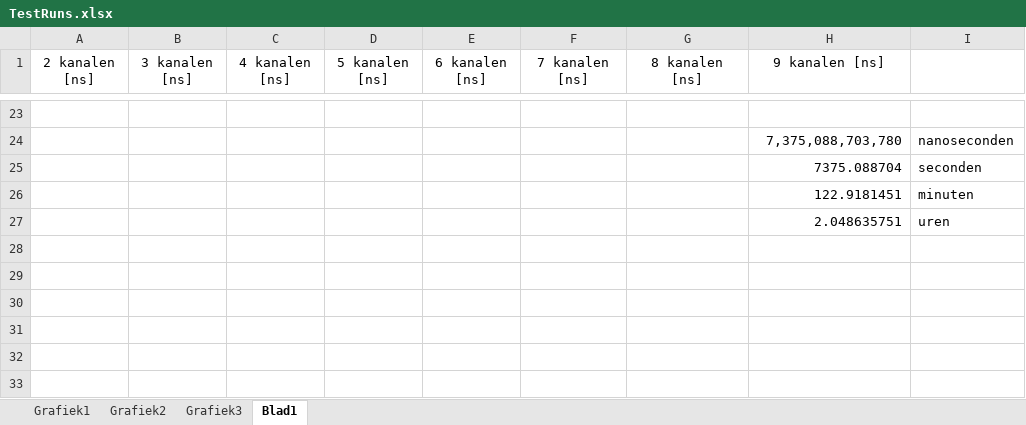
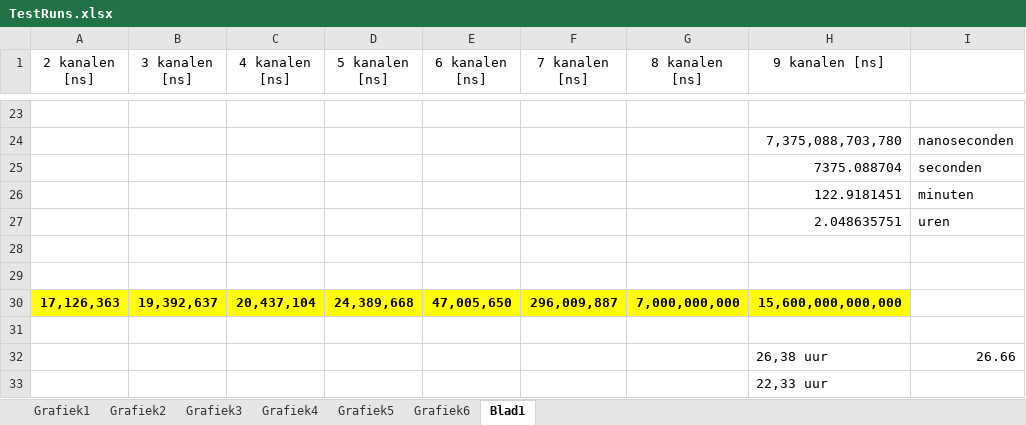
Before and after one commit to mdekempeneer/Research-Optimal-Size-Sorting-Networks, an Excel workbook: TestRuns.xlsx, sheet Blad1, drawn as a sheet; only a part is shown, gaps mark what is left out; values as stored, in another font and other column widths than the file's, no borders; the diff names each change by its address in the sheet, - before the commit and + after, or states it on an @@ line.

```diff
--- a/TestRuns.xlsx (sheet Blad1)
+++ b/TestRuns.xlsx (sheet Blad1)
+sheet tab: Grafiek4
+sheet tab: Grafiek5
+sheet tab: Grafiek6
+row 28: (empty)
+row 29: (empty)
+row 30: 17,126,363 | 19,392,637 | 20,437,104 | 24,389,668 | 47,005,650 | 296,009,887 | 7,000,000,000 | 15,600,000,000,000
+row 31: (empty)
+row 32:  |  |  |  |  |  |  | 26,38 uur | 26.66
+row 33:  |  |  |  |  |  |  | 22,33 uur
```
Also changed, not shown: charts or pictures.
